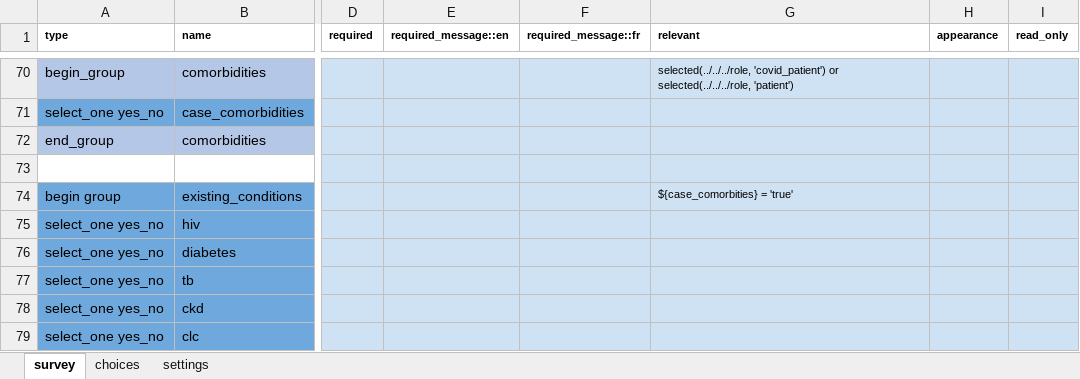
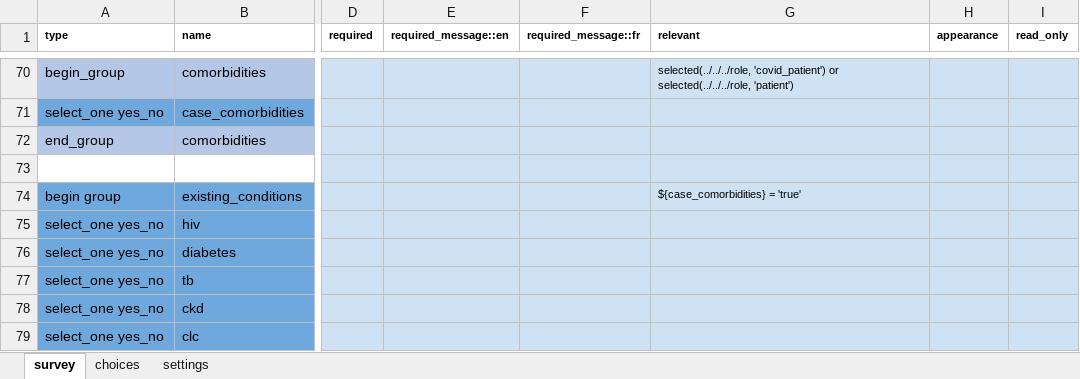
Before and after one commit to ronna/config-covid, an Excel workbook: ebs_with_tracing/forms/contact/person-create.xlsx, sheet survey, drawn as a sheet; only a part is shown, gaps mark what is left out; values as stored, in another font and other column widths than the file's, no borders; the diff names each change by its address in the sheet, - before the commit and + after, or states it on an @@ line.

Commit message:
Update person-create.xlsx

```diff
--- a/ebs_with_tracing/forms/contact/person-create.xlsx (sheet survey)
+++ b/ebs_with_tracing/forms/contact/person-create.xlsx (sheet survey)
-G74 (relevant): ${case_comorbities} = 'true'
+G74 (relevant): ${case_comorbidities} = 'true'
```
Also changed, not shown: sheet settings.
